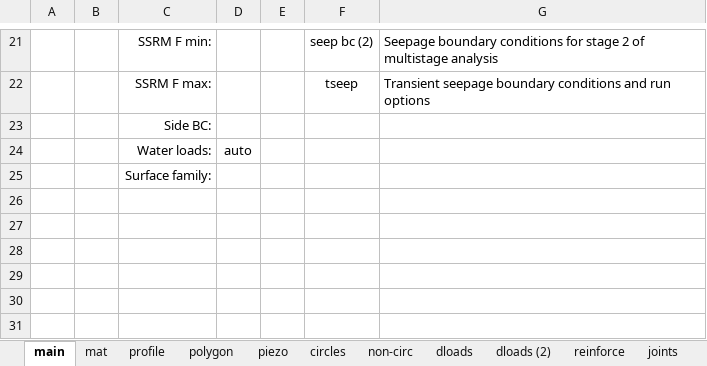
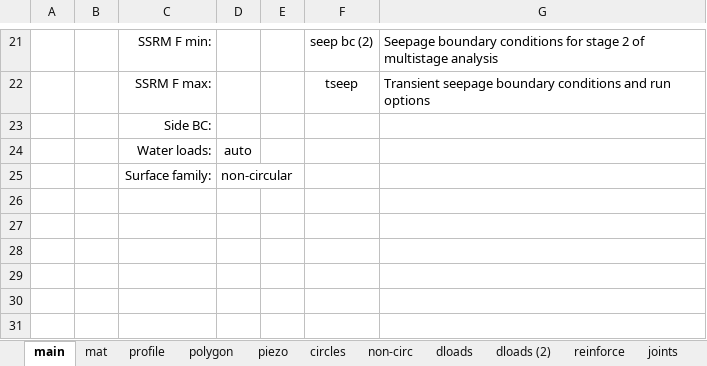
Before and after one commit to njones61/ce544, an Excel workbook: docs/unit2/06_reinforced2/files/xslope_soldier_wall.xlsx, sheet main, drawn as a sheet; only a part is shown, gaps mark what is left out; values as stored, in another font and other column widths than the file's, no borders; the diff names each change by its address in the sheet, - before the commit and + after, or states it on an @@ line.

```diff
--- a/docs/unit2/06_reinforced2/files/xslope_soldier_wall.xlsx (sheet main)
+++ b/docs/unit2/06_reinforced2/files/xslope_soldier_wall.xlsx (sheet main)
-D25: (empty)
+D25: non-circular
```
Also changed, not shown: sheet circles, 1 other file.
